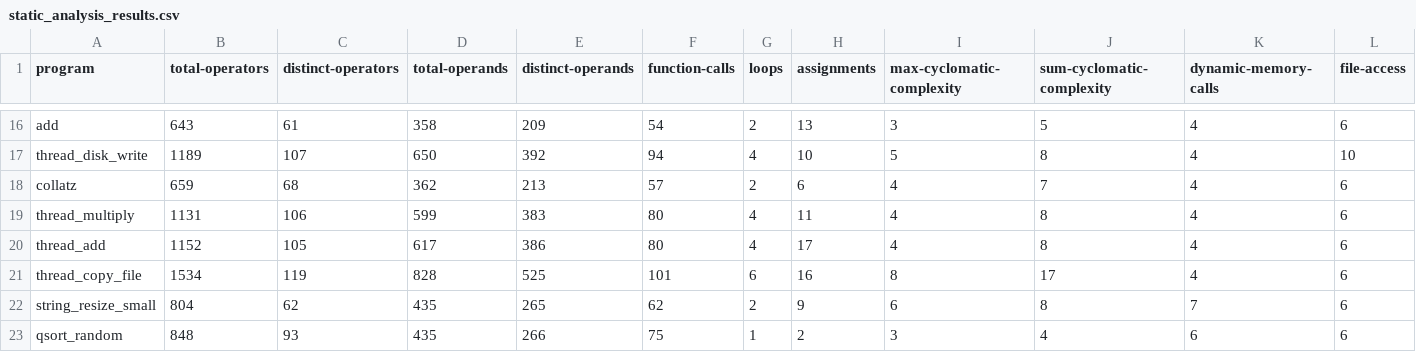
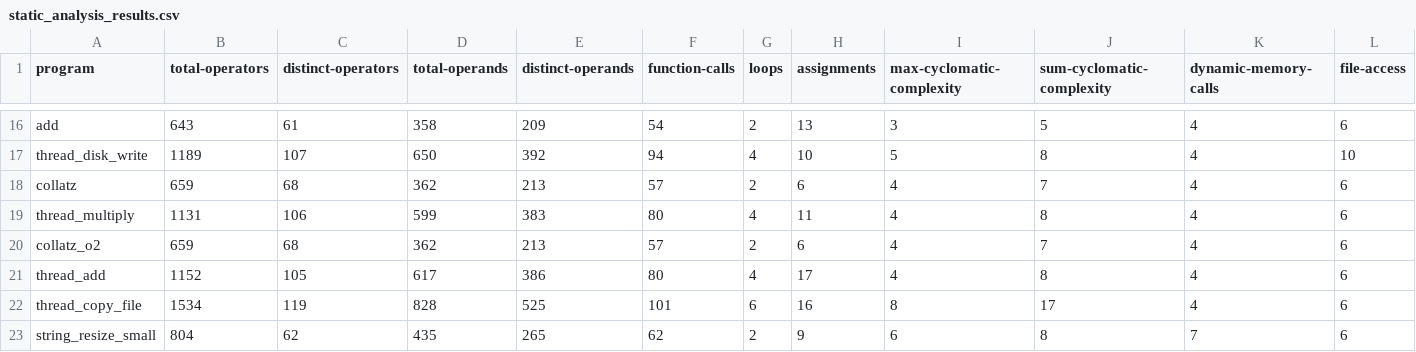
Before and after one commit to philipLutz/capstone-project, a CSV file: src/static_analysis_results.csv, drawn as a sheet; only a part is shown, gaps mark what is left out; the shorter side is filled out with more unchanged rows; rows hold the shown columns only; the diff names each change by its address in the sheet, - before the commit and + after, or states it on an @@ line.

```diff
--- a/src/static_analysis_results.csv
+++ b/src/static_analysis_results.csv
+row 20: collatz_o2 | 659 | 68 | 362 | 213 | 57 | 2 | 6 | 4 | 7 | 4 | 6
```
Also changed, not shown: src/program_performance_results.csv, src/program_scores.csv, 6 other files.
